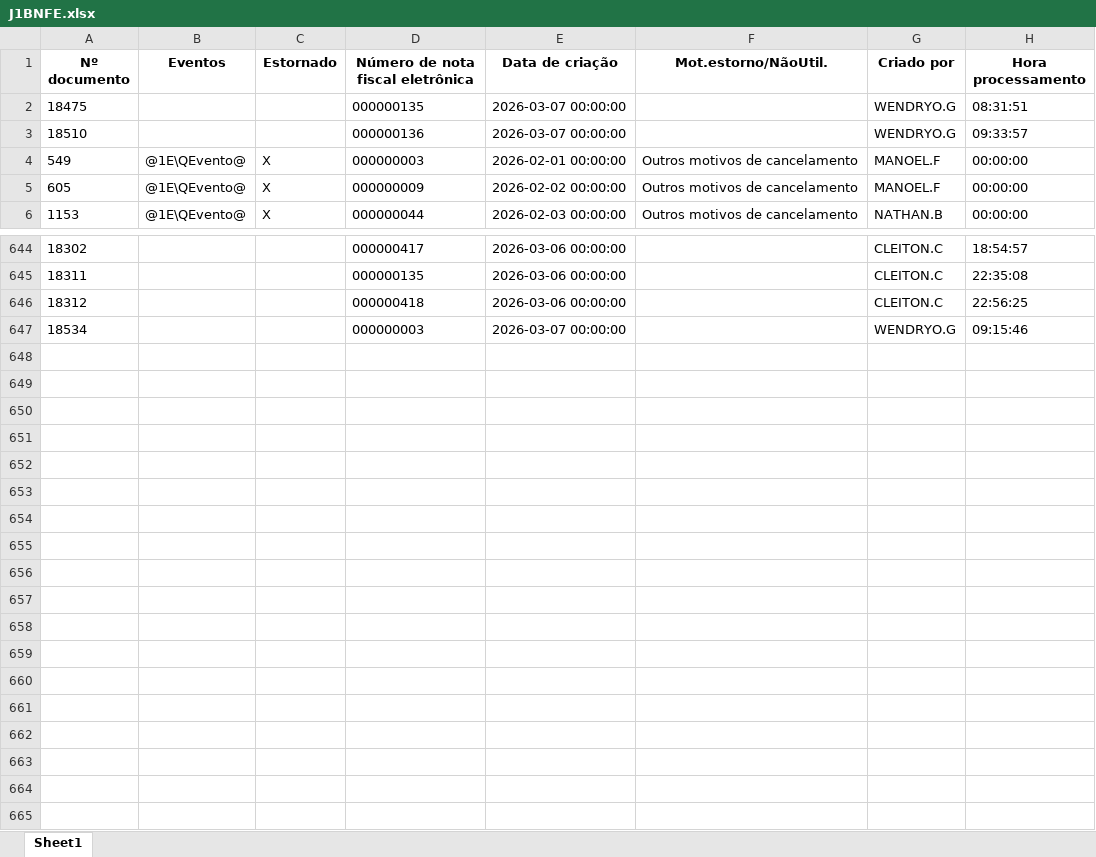
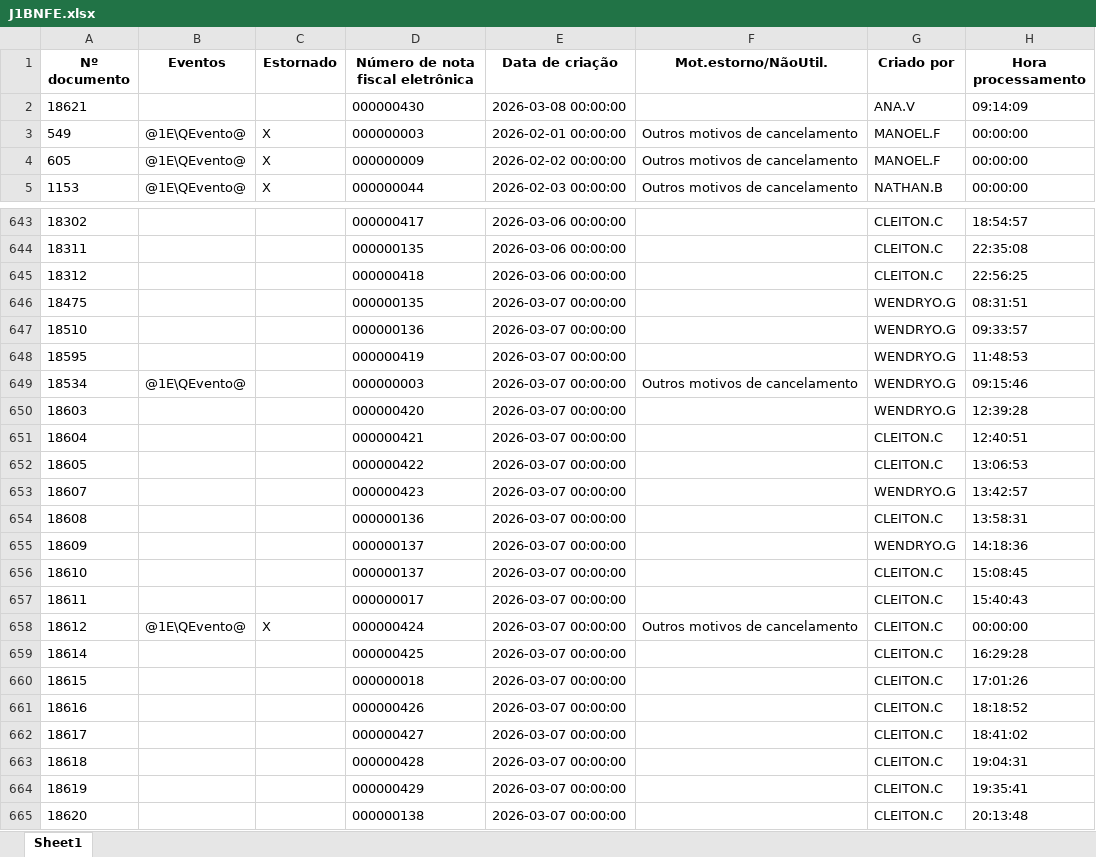
Before and after one commit to nathanbarretosilveira-dev/dash, an Excel workbook: src/data/J1BNFE.xlsx, sheet Sheet1, drawn as a sheet; only a part is shown, gaps mark what is left out; values as stored, in another font and other column widths than the file's, no borders; addresses are those after the commit; the diff names each change by its address in the sheet, - before the commit and + after, or states it on an @@ line.

Commit message:
Atualização automática JSON e J1BNFE.xlsx

```diff
--- a/src/data/J1BNFE.xlsx (sheet Sheet1)
+++ b/src/data/J1BNFE.xlsx (sheet Sheet1)
+row 2: 18621 |  |  | 000000430 | 2026-03-08 00:00:00 |  | ANA.V | 09:14:09
@@ row 2 moved to row 646: 18475 @@
@@ row 3 moved to row 647: 18510 @@
+row 648: 18595 |  |  | 000000419 | 2026-03-07 00:00:00 |  | WENDRYO.G | 11:48:53
-B649 (Eventos): (empty)
+B649 (Eventos): @1E\QEvento@
-F649 (Mot.estorno/NãoUtil.): (empty)
+F649 (Mot.estorno/NãoUtil.): Outros motivos de cancelamento
+row 650: 18603 |  |  | 000000420 | 2026-03-07 00:00:00 |  | WENDRYO.G | 12:39:28
+row 651: 18604 |  |  | 000000421 | 2026-03-07 00:00:00 |  | CLEITON.C | 12:40:51
+row 652: 18605 |  |  | 000000422 | 2026-03-07 00:00:00 |  | CLEITON.C | 13:06:53
+row 653: 18607 |  |  | 000000423 | 2026-03-07 00:00:00 |  | WENDRYO.G | 13:42:57
+row 654: 18608 |  |  | 000000136 | 2026-03-07 00:00:00 |  | CLEITON.C | 13:58:31
+row 655: 18609 |  |  | 000000137 | 2026-03-07 00:00:00 |  | WENDRYO.G | 14:18:36
+row 656: 18610 |  |  | 000000137 | 2026-03-07 00:00:00 |  | CLEITON.C | 15:08:45
+row 657: 18611 |  |  | 000000017 | 2026-03-07 00:00:00 |  | CLEITON.C | 15:40:43
+row 658: 18612 | @1E\QEvento@ | X | 000000424 | 2026-03-07 00:00:00 | Outros motivos de cancelamento | CLEITON.C | 00:00:00
+row 659: 18614 |  |  | 000000425 | 2026-03-07 00:00:00 |  | CLEITON.C | 16:29:28
+row 660: 18615 |  |  | 000000018 | 2026-03-07 00:00:00 |  | CLEITON.C | 17:01:26
+row 661: 18616 |  |  | 000000426 | 2026-03-07 00:00:00 |  | CLEITON.C | 18:18:52
+row 662: 18617 |  |  | 000000427 | 2026-03-07 00:00:00 |  | CLEITON.C | 18:41:02
+row 663: 18618 |  |  | 000000428 | 2026-03-07 00:00:00 |  | CLEITON.C | 19:04:31
+row 664: 18619 |  |  | 000000429 | 2026-03-07 00:00:00 |  | CLEITON.C | 19:35:41
+row 665: 18620 |  |  | 000000138 | 2026-03-07 00:00:00 |  | CLEITON.C | 20:13:48
```
Also changed, not shown: 1 other file.
